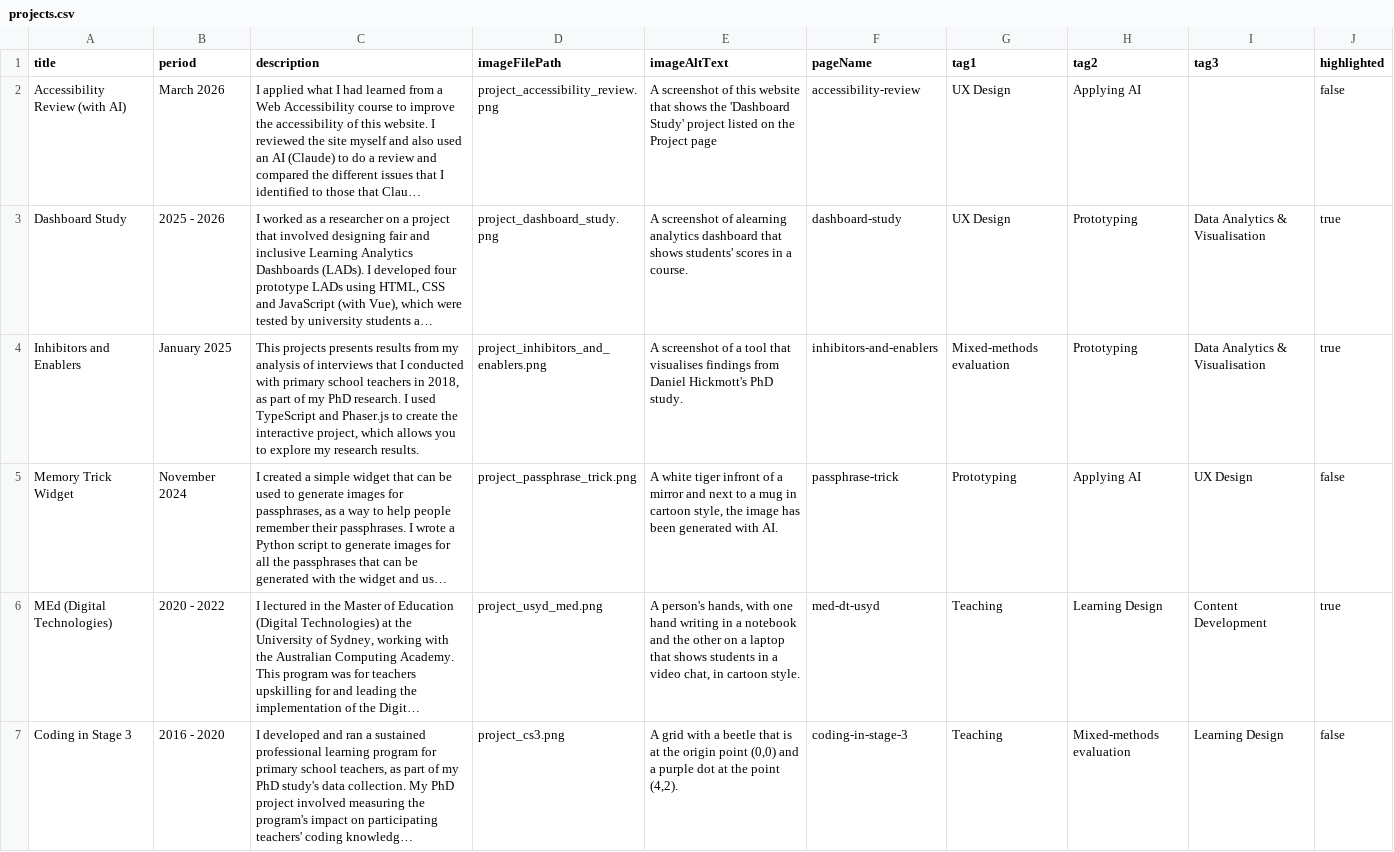
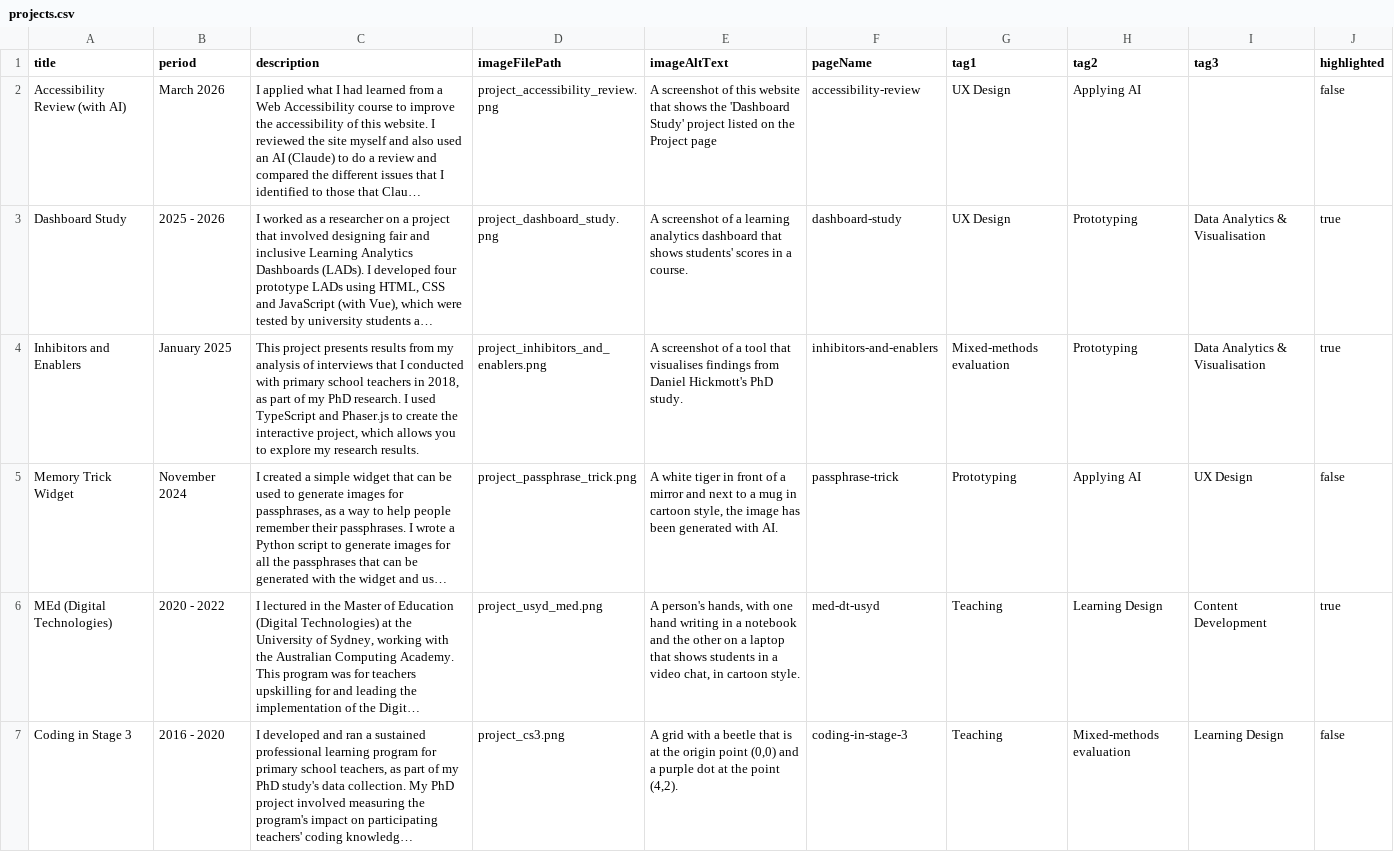
Before and after one commit to hckmd/hckmd.github.io, a CSV file: _data/projects.csv, drawn as a sheet; only a part is shown; long unchanged cells end in …; the diff covers the shown part only; the diff names each change by its address in the sheet, - before the commit and + after, or states it on an @@ line.

Commit message:
Minor fixes to wording and typo fixes

```diff
--- a/_data/projects.csv
+++ b/_data/projects.csv
-E3 (imageAltText): …screenshot of alearning analytics dashboard…
+E3 (imageAltText): …screenshot of a learning analytics dashboard…
-C4 (description): This projects presents results…
+C4 (description): This project presents results…
-E5 (imageAltText): …white tiger infront of a…
+E5 (imageAltText): …white tiger in front of a…
```
Also changed, not shown: 1 edited cell elsewhere in this file, 2 other files.
